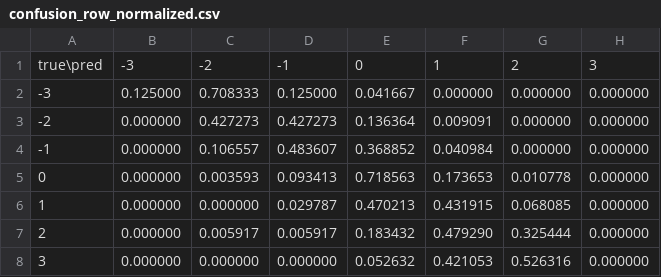
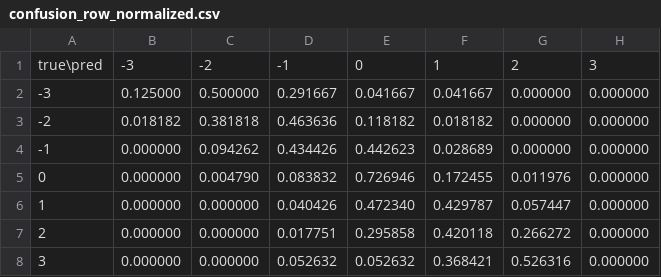
Before and after one commit to buildmycs/ALMT, a CSV file: ckpt/ALMT_MOSEI_Dual_C4_Intensity/acc7_validation_regression/confusion_row_normalized.csv, drawn as a sheet.

```diff
--- a/ckpt/ALMT_MOSEI_Dual_C4_Intensity/acc7_validation_regression/confusion_row_normalized.csv
+++ b/ckpt/ALMT_MOSEI_Dual_C4_Intensity/acc7_validation_regression/confusion_row_normalized.csv
@@ -1,8 +1,8 @@
 true\pred,-3,-2,-1,0,1,2,3
--3,0.125000,0.708333,0.125000,0.041667,0.000000,0.000000,0.000000
--2,0.000000,0.427273,0.427273,0.136364,0.009091,0.000000,0.000000
--1,0.000000,0.106557,0.483607,0.368852,0.040984,0.000000,0.000000
-0,0.000000,0.003593,0.093413,0.718563,0.173653,0.010778,0.000000
-1,0.000000,0.000000,0.029787,0.470213,0.431915,0.068085,0.000000
-2,0.000000,0.005917,0.005917,0.183432,0.479290,0.325444,0.000000
-3,0.000000,0.000000,0.000000,0.052632,0.421053,0.526316,0.000000
+-3,0.125000,0.500000,0.291667,0.041667,0.041667,0.000000,0.000000
+-2,0.018182,0.381818,0.463636,0.118182,0.018182,0.000000,0.000000
+-1,0.000000,0.094262,0.434426,0.442623,0.028689,0.000000,0.000000
+0,0.000000,0.004790,0.083832,0.726946,0.172455,0.011976,0.000000
+1,0.000000,0.000000,0.040426,0.472340,0.429787,0.057447,0.000000
+2,0.000000,0.000000,0.017751,0.295858,0.420118,0.266272,0.000000
+3,0.000000,0.000000,0.052632,0.052632,0.368421,0.526316,0.000000
```
Also changed, not shown: ckpt/ALMT_MOSEI_Dual_C4_Intensity/acc7_validation_ordinal/confusion_row_normalized.csv, ckpt/ALMT_MOSEI_Dual_C4_Intensity/acc7_validation_ordinal/per_class_metrics.csv, 16 other files.
